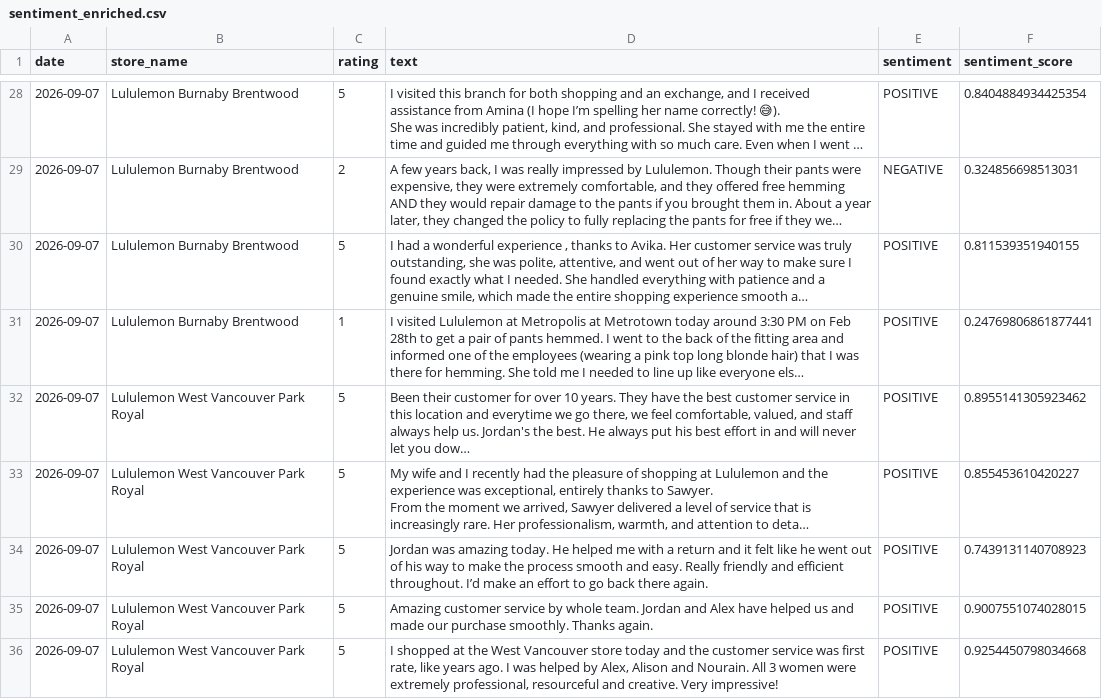
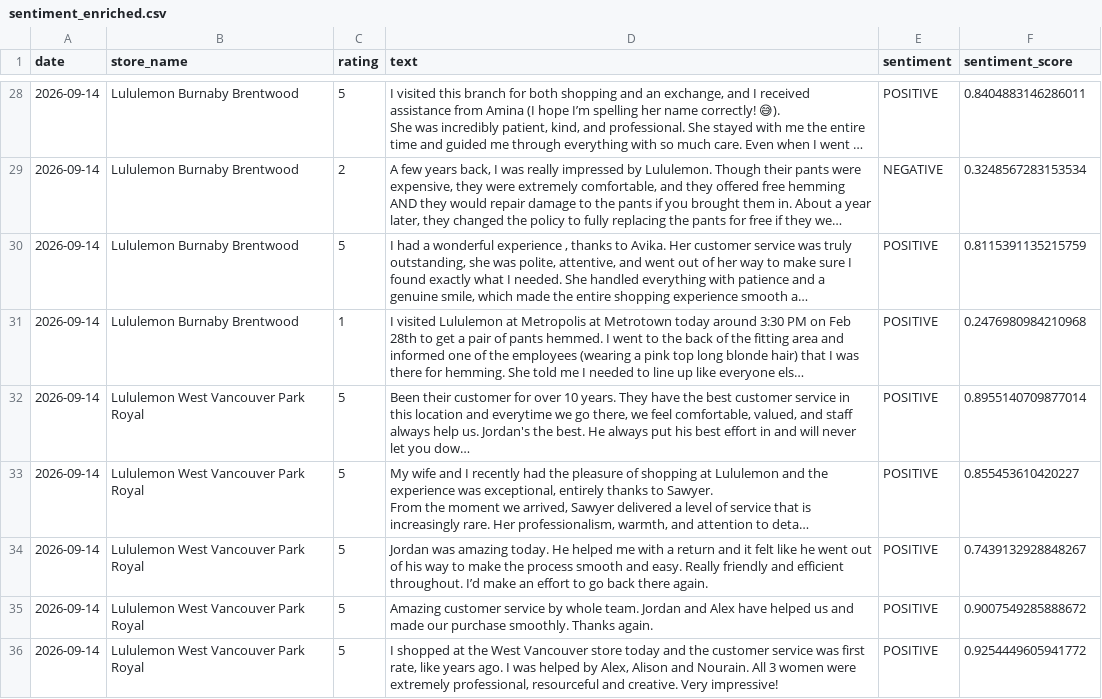
Before and after one commit to pcadic/lululemon-ai-business-insights, a CSV file: data/processed/sentiment_enriched.csv, drawn as a sheet; only a part is shown, gaps mark what is left out; long unchanged cells end in …; the diff covers the shown part only; the diff names each change by its address in the sheet, - before the commit and + after, or states it on an @@ line.

```diff
--- a/data/processed/sentiment_enriched.csv
+++ b/data/processed/sentiment_enriched.csv
-A28:A36 (date): 2026-09-07
+A28:A36 (date): 2026-09-14
-F28 (sentiment_score): 0.8404884934425354
+F28 (sentiment_score): 0.8404883146286011
-F29 (sentiment_score): 0.324856698513031
+F29 (sentiment_score): 0.3248567283153534
-F30 (sentiment_score): 0.811539351940155
+F30 (sentiment_score): 0.8115391135215759
-F31 (sentiment_score): 0.24769806861877441
+F31 (sentiment_score): 0.2476980984210968
-F32 (sentiment_score): 0.8955141305923462
+F32 (sentiment_score): 0.8955140709877014
-F34 (sentiment_score): 0.7439131140708923
+F34 (sentiment_score): 0.7439132928848267
-F35 (sentiment_score): 0.9007551074028015
+F35 (sentiment_score): 0.9007549285888672
-F36 (sentiment_score): 0.9254450798034668
+F36 (sentiment_score): 0.9254449605941772
```
Also changed, not shown: 2 added rows, 2 removed rows and 49 edited cells elsewhere in this file, data/processed/business_insights.csv, data/processed/topic_enriched.csv.
